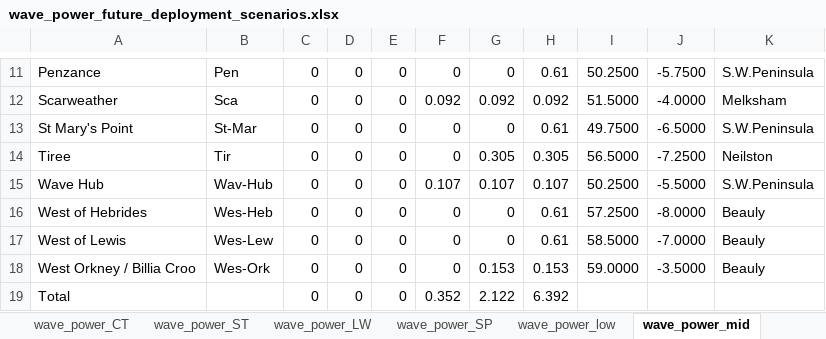
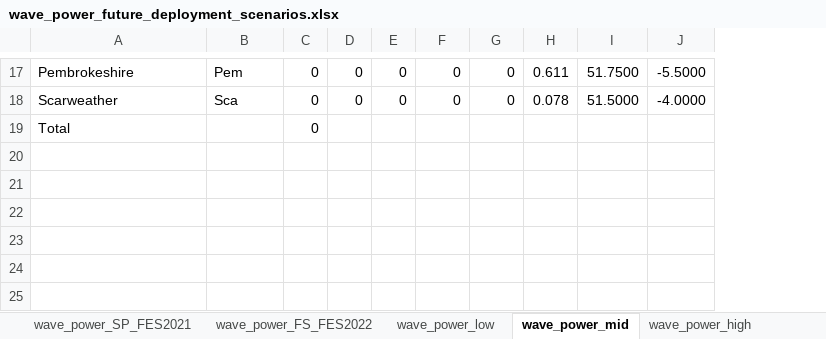
Before and after one commit to andrewlyden/PyPSA-GB, an Excel workbook: data/renewables/Marine/wave_power_future_deployment_scenarios.xlsx, sheet wave_power_mid, drawn as a sheet; only a part is shown, gaps mark what is left out; values as stored, in another font and other column widths than the file's, no borders; removed rows and columns are numbered as before the commit, all else as after; the diff covers the shown part only; the diff names each change by its address in the sheet, - before the commit and + after, or states it on an @@ line.

```diff
--- a/data/renewables/Marine/wave_power_future_deployment_scenarios.xlsx (sheet wave_power_mid)
+++ b/data/renewables/Marine/wave_power_future_deployment_scenarios.xlsx (sheet wave_power_mid)
-sheet tab: wave_power_SP
+sheet tab: wave_power_SP_FES2021
+sheet tab: wave_power_FS_FES2022
-column K, rows 11-12: S.W.Peninsula | Melksham
-A17: Penzance
+A17: Pembrokeshire
-B17: Pen
+B17: Pem
-H17: 0.61
+H17: 0.611
-I17: 50.2500
+I17: 51.7500
-J17: -5.7500
+J17: -5.5000
-F18: 0.092
+F18: 0
-G18: 0.092
+G18: 0
-H18: 0.092
+H18: 0.078
-row 13: St Mary's Point | St-Mar | 0 | 0 | 0 | 0 | 0 | 0.61 | 49.7500 | -6.5000 | S.W.Peninsula
-row 14: Tiree | Tir | 0 | 0 | 0 | 0 | 0.305 | 0.305 | 56.5000 | -7.2500 | Neilston
-row 15: Wave Hub | Wav-Hub | 0 | 0 | 0 | 0.107 | 0.107 | 0.107 | 50.2500 | -5.5000 | S.W.Peninsula
-row 16: West of Hebrides | Wes-Heb | 0 | 0 | 0 | 0 | 0 | 0.61 | 57.2500 | -8.0000 | Beauly
-row 17: West of Lewis | Wes-Lew | 0 | 0 | 0 | 0 | 0 | 0.61 | 58.5000 | -7.0000 | Beauly
-row 18: West Orkney / Billia Croo | Wes-Ork | 0 | 0 | 0 | 0 | 0.153 | 0.153 | 59.0000 | -3.5000 | Beauly
-D19: 0
+D19: (empty)
-E19: 0
+E19: (empty)
-F19: 0.352
+F19: (empty)
-G19: 2.122
+G19: (empty)
-H19: 6.392
+H19: (empty)
```
Also changed, not shown: 9 added rows, 3 removed rows and 15 edited cells elsewhere in this sheet, sheet wave_power_high, sheet wave_power_low, sheet wave_power_SP_FES2021, sheet wave_power_CT_FES2021, sheet wave_power_LW_FES2021, sheet wave_power_ST_FES2021, other sheet tabs, data/renewables/Marine/tidal_lagoon_future_deployment_scenarios.xlsx, data/renewables/Marine/tidal_stream_future_deployment_scenarios.xlsx, 29 other files.
